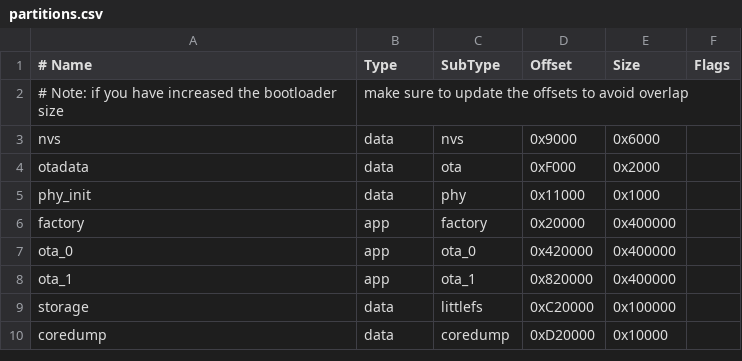
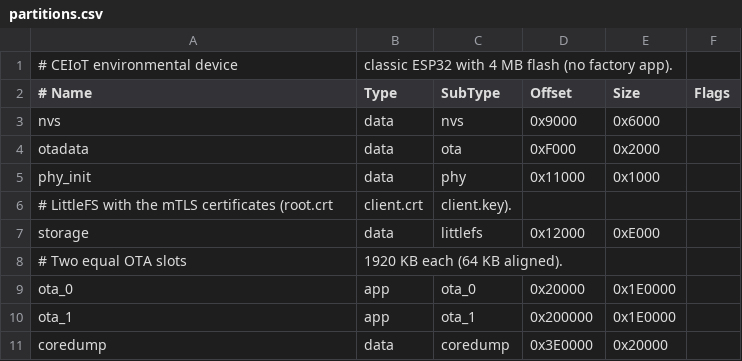
Before and after one commit to martinlacheski/ceiot-app-base, a CSV file: esp32/partitions.csv, drawn as a sheet.

Commit message:
refactor(firmware): classic ESP32 4 MB baseline on ESP-IDF 6.1
Strip the inherited S3 vending modules (display, cellular/PPP, DS18B20,
NeoPixel, log stub) and their managed components. Target the ESP32-WROOM-32:
4 MB partition table with two 1920 KB OTA slots, a 56 KB LittleFS storage
partition for the mTLS certificates and a coredump partition, no factory app.
Declare cJSON, MQTT and LittleFS from the component registry (no longer part
of ESP-IDF 6), keep mDNS, and build the LittleFS certificate image only when
esp32/cert/ holds the three files so a fresh clone builds without them.
Status LED becomes a plain GPIO2 LED.

```diff
--- a/esp32/partitions.csv
+++ b/esp32/partitions.csv
@@ -1,3 +1,3 @@
+# CEIoT environmental device, classic ESP32 with 4 MB flash (no factory app).
 # Name,   Type, SubType,  Offset,   Size,     Flags
-# Note: if you have increased the bootloader size, make sure to update the offsets to avoid overlap
 nvs,      data, nvs,      0x9000,   0x6000,
@@ -5,6 +5,7 @@ otadata,  data, ota,      0xF000,   0x2000,
 phy_init, data, phy,      0x11000,  0x1000,
-factory,  app,  factory,  0x20000,  0x400000,
-ota_0,    app,  ota_0,    0x420000, 0x400000,
-ota_1,    app,  ota_1,    0x820000, 0x400000,
-storage,  data, littlefs, 0xC20000, 0x100000,
-coredump, data, coredump, 0xD20000, 0x10000,
+# LittleFS with the mTLS certificates (root.crt, client.crt, client.key).
+storage,  data, littlefs, 0x12000,  0xE000,
+# Two equal OTA slots, 1920 KB each (64 KB aligned).
+ota_0,    app,  ota_0,    0x20000,  0x1E0000,
+ota_1,    app,  ota_1,    0x200000, 0x1E0000,
+coredump, data, coredump, 0x3E0000, 0x20000,
```
Also changed, not shown: 29 other files.
